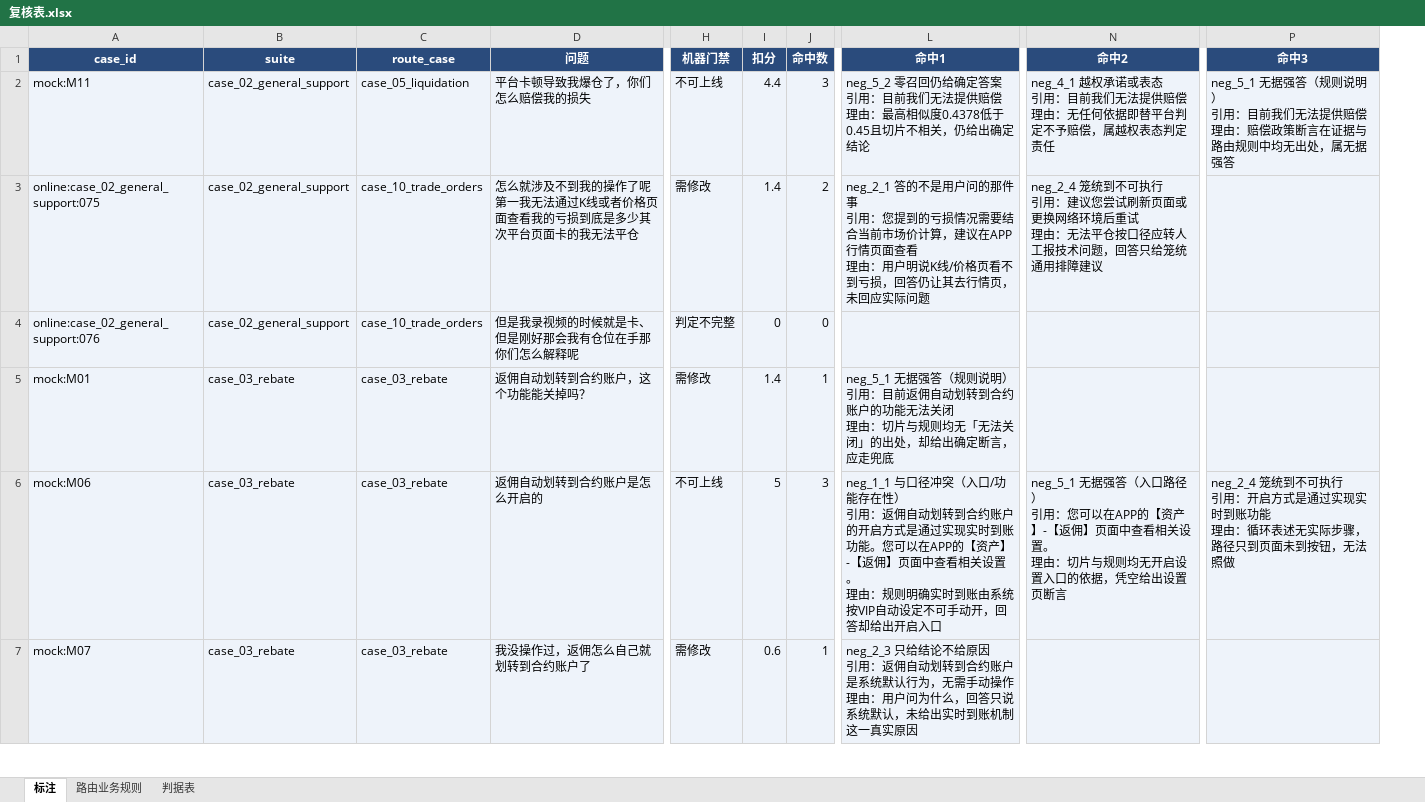
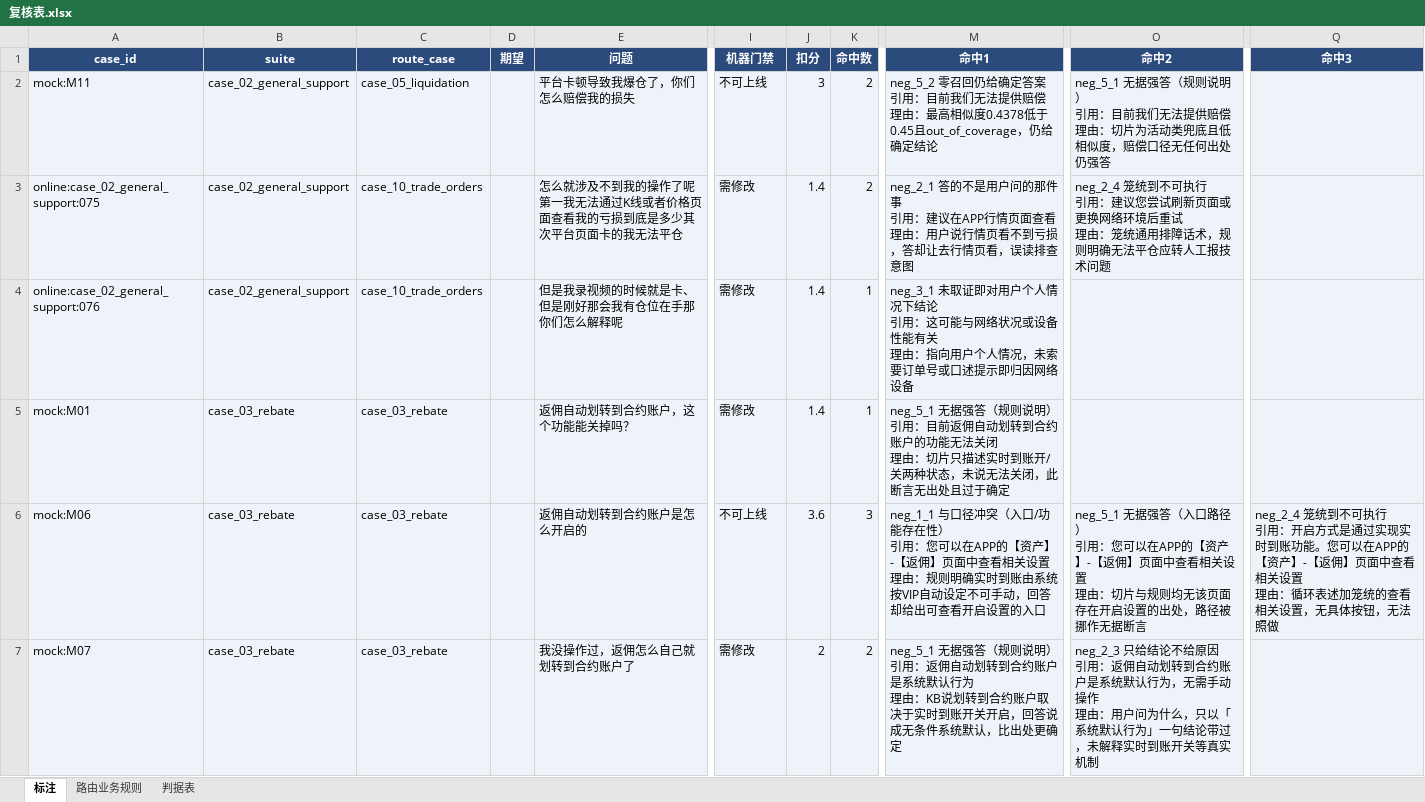
Before and after one commit to fanxia-ctrl/deepcoin-judge, an Excel workbook: data/runs/shane-fx-0908/复核表.xlsx, sheet 标注, drawn as a sheet; only a part is shown, gaps mark what is left out; values as stored, in another font and other column widths than the file's, no borders; addresses are those after the commit; ↵ is a line break in a cell; the diff covers the shown part only; the diff names each change by its address in the sheet, - before the commit and + after, or states it on an @@ line.

```diff
--- a/data/runs/shane-fx-0908/复核表.xlsx (sheet 标注)
+++ b/data/runs/shane-fx-0908/复核表.xlsx (sheet 标注)
+column D (期望), empty
-J2 (扣分): 4.4
+J2 (扣分): 3
-K2 (命中数): 3
+K2 (命中数): 2
-M2 (命中1): …低于0.45且切片不相关，仍给出确定结论
+M2 (命中1): …低于0.45且out_of_coverage，仍给确定结论
-O2 (命中2): neg_4_1 越权承诺或表态 ↵ 引用：目前我们无法提供赔偿 ↵ 理由：无任何依据即替平台判定不予赔偿，属越权表态判定责任
+O2 (命中2): neg_5_1 无据强答（规则说明） ↵ 引用：目前我们无法提供赔偿 ↵ 理由：切片为活动类兜底且低相似度，赔偿口径无任何出处仍强答
-Q2 (命中3): neg_5_1 无据强答（规则说明） ↵ 引用：目前我们无法提供赔偿 ↵ 理由：赔偿政策断言在证据与路由规则中均无出处，属无据强答
+Q2 (命中3): (empty)
-M3 (命中1): …引用：您提到的亏损情况需要结合当前市场价计算，建议在APP行情页面查看 ↵ 理由：用户明说K线/价格页看不到亏损，回答仍让其去行情页，未回应实际问题
+M3 (命中1): …引用：建议在APP行情页面查看 ↵ 理由：用户说行情页看不到亏损，答却让去行情页看，误读排查意图
-O3 (命中2): …理由：无法平仓按口径应转人工报技术问题，回答只给笼统通用排障建议
+O3 (命中2): …理由：笼统通用排障话术，规则明确无法平仓应转人工报技术问题
-I4 (机器门禁): 判定不完整
+I4 (机器门禁): 需修改
-J4 (扣分): 0
+J4 (扣分): 1.4
-K4 (命中数): 0
+K4 (命中数): 1
-M4 (命中1): (empty)
+M4 (命中1): neg_3_1 未取证即对用户个人情况下结论 ↵ 引用：这可能与网络状况或设备性能有关 ↵ 理由：指向用户个人情况，未索要订单号或口述提示即归因网络设备
-M5 (命中1): …由：切片与规则均无「无法关闭」的出处，却给出确定断言，应走兜底
+M5 (命中1): …由：切片只描述实时到账开/关两种状态，未说无法关闭，此断言无出处且过于确定
-J6 (扣分): 5
+J6 (扣分): 3.6
-M6 (命中1): …引用：返佣自动划转到合约账户的开启方式是通过实现实时到账功能。您可以在APP的【资产】-【返佣】页面中查看相关设置。 ↵ 理由：规则明确实时到账由系统按VIP自动设定不可手动开，回答却给出开启入口
+M6 (命中1): …引用：您可以在APP的【资产】-【返佣】页面中查看相关设置 ↵ 理由：规则明确实时到账由系统按VIP自动设定不可手动，回答却给出可查看开启设置的入口
-O6 (命中2): …相关设置。 ↵ 理由：切片与规则均无开启设置入口的依据，凭空给出设置页断言
+O6 (命中2): …相关设置 ↵ 理由：切片与规则均无该页面存在开启设置的出处，路径被挪作无据断言
-Q6 (命中3): …到账功能 ↵ 理由：循环表述无实际步骤，路径只到页面未到按钮，无…
+Q6 (命中3): …到账功能。您可以在APP的【资产】-【返佣】页面中查看相关设置 ↵ 理由：循环表述加笼统的查看相关设置，无具体按钮，无…
-J7 (扣分): 0.6
+J7 (扣分): 2
-K7 (命中数): 1
+K7 (命中数): 2
-M7 (命中1): neg_2_3 只给结论不给原因 ↵ 引用：返佣自动划转到合约账户是系统默认行为，无需手动操作 ↵ 理由：用户问为什么，回答只说系统默认，未给出实时到账机制这一真实原因
+M7 (命中1): neg_5_1 无据强答（规则说明） ↵ 引用：返佣自动划转到合约账户是系统默认行为 ↵ 理由：KB说划转到合约账户取决于实时到账开关开启，回答说成无条件系统默认，比出处更确定
-O7 (命中2): (empty)
+O7 (命中2): neg_2_3 只给结论不给原因 ↵ 引用：返佣自动划转到合约账户是系统默认行为，无需手动操作 ↵ 理由：用户问为什么，只以「系统默认行为」一句结论带过，未解释实时到账开关等真实机制
```
Also changed, not shown: 170 edited cells elsewhere in this sheet, 44 other files.
